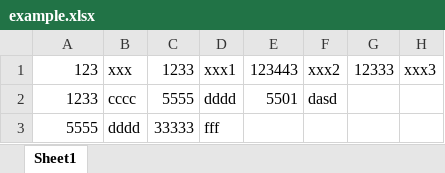
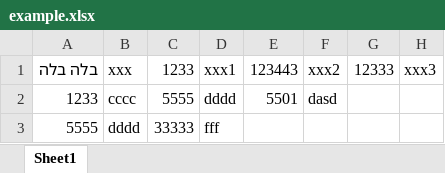
Before and after one commit to ranshamay/react-pptx, an Excel workbook: example.xlsx, sheet Sheet1, drawn as a sheet; values as stored, in another font and other column widths than the file's, no borders; the diff names each change by its address in the sheet, - before the commit and + after, or states it on an @@ line.

```diff
--- a/example.xlsx (sheet Sheet1)
+++ b/example.xlsx (sheet Sheet1)
-A1: 123
+A1: בלה בלה
```
Also changed, not shown: 5 other files.
